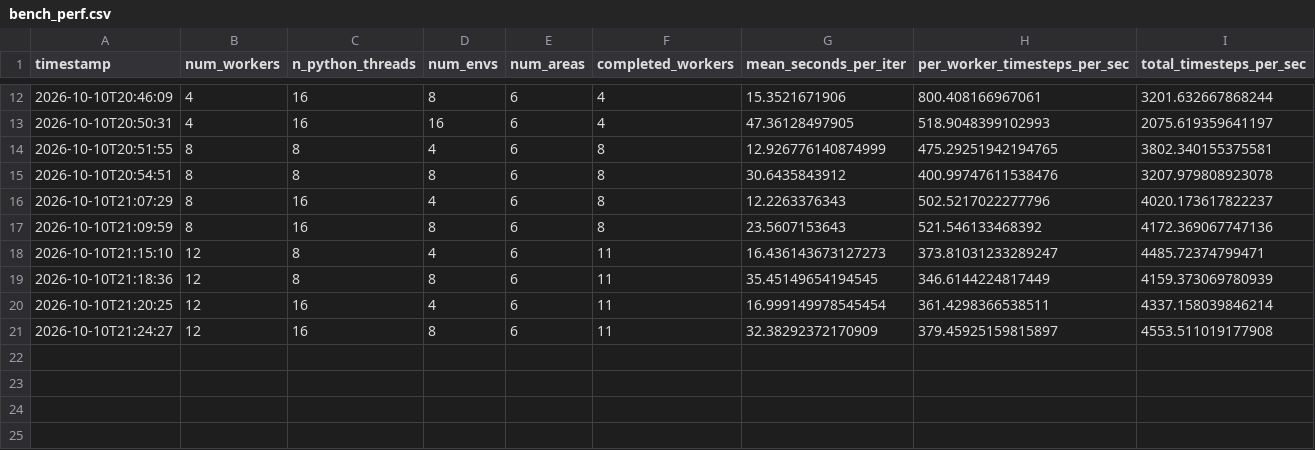
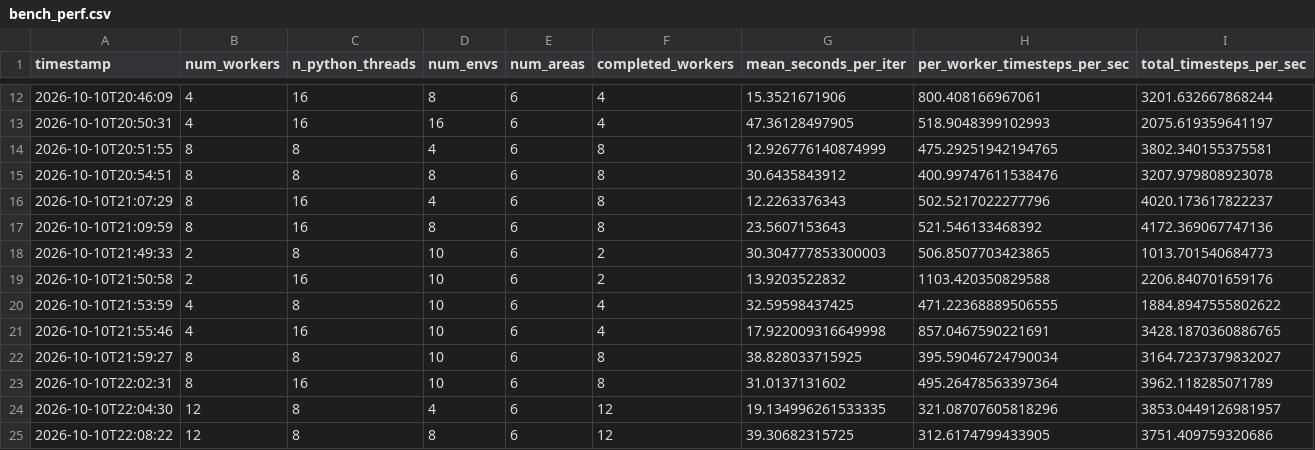
Before and after one commit to jacquesamsel/skripsie, a CSV file: results/bench_perf.csv, drawn as a sheet; only a part is shown, gaps mark what is left out.

Commit message:
Do more perf learning

```diff
--- a/results/bench_perf.csv
+++ b/results/bench_perf.csv
@@ -17,5 +17,9 @@ timestamp,num_workers,n_python_threads,num_envs,num_areas,completed_workers,mean
 2026-10-10T21:09:59,8,16,8,6,8,23.5607153643,521.546133468392,4172.369067747136
-2026-10-10T21:15:10,12,8,4,6,11,16.436143673127273,373.81031233289247,4485.72374799471
-2026-10-10T21:18:36,12,8,8,6,11,35.45149654194545,346.6144224817449,4159.373069780939
-2026-10-10T21:20:25,12,16,4,6,11,16.999149978545454,361.4298366538511,4337.158039846214
-2026-10-10T21:24:27,12,16,8,6,11,32.38292372170909,379.45925159815897,4553.511019177908
+2026-10-10T21:49:33,2,8,10,6,2,30.304777853300003,506.8507703423865,1013.701540684773
+2026-10-10T21:50:58,2,16,10,6,2,13.9203522832,1103.420350829588,2206.840701659176
+2026-10-10T21:53:59,4,8,10,6,4,32.59598437425,471.22368889506555,1884.8947555802622
+2026-10-10T21:55:46,4,16,10,6,4,17.922009316649998,857.0467590221691,3428.1870360886765
+2026-10-10T21:59:27,8,8,10,6,8,38.828033715925,395.59046724790034,3164.7237379832027
+2026-10-10T22:02:31,8,16,10,6,8,31.0137131602,495.26478563397364,3962.118285071789
+2026-10-10T22:04:30,12,8,4,6,12,19.134996261533335,321.08707605818296,3853.0449126981957
+2026-10-10T22:08:22,12,8,8,6,12,39.30682315725,312.6174799433905,3751.409759320686
```
